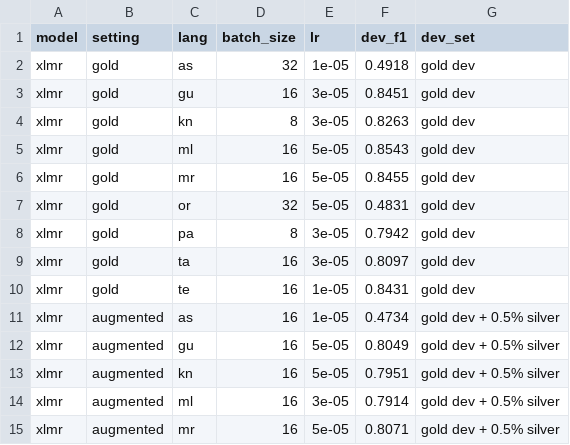
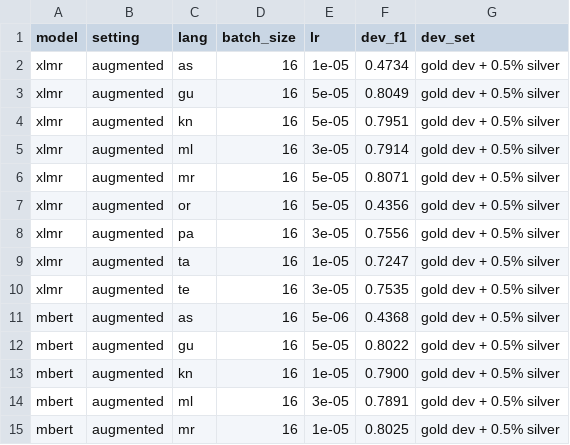
Before and after one commit to Remya-IITPKD/Naamasetu, a TSV file: results/selected_runs.tsv, drawn as a sheet; only a part is shown; the shorter side is filled out with more unchanged rows; the diff names each change by its address in the sheet, - before the commit and + after, or states it on an @@ line.

```diff
--- a/results/selected_runs.tsv
+++ b/results/selected_runs.tsv
-row 2: xlmr | gold | as | 32 | 1e-05 | 0.4918 | gold dev
-row 3: xlmr | gold | gu | 16 | 3e-05 | 0.8451 | gold dev
-row 4: xlmr | gold | kn | 8 | 3e-05 | 0.8263 | gold dev
-row 5: xlmr | gold | ml | 16 | 5e-05 | 0.8543 | gold dev
-row 6: xlmr | gold | mr | 16 | 5e-05 | 0.8455 | gold dev
-row 7: xlmr | gold | or | 32 | 5e-05 | 0.4831 | gold dev
-row 8: xlmr | gold | pa | 8 | 3e-05 | 0.7942 | gold dev
-row 9: xlmr | gold | ta | 16 | 3e-05 | 0.8097 | gold dev
-row 10: xlmr | gold | te | 16 | 1e-05 | 0.8431 | gold dev
```
Also changed, not shown: results/summary.csv, results/summary_token.csv, 19 other files.
